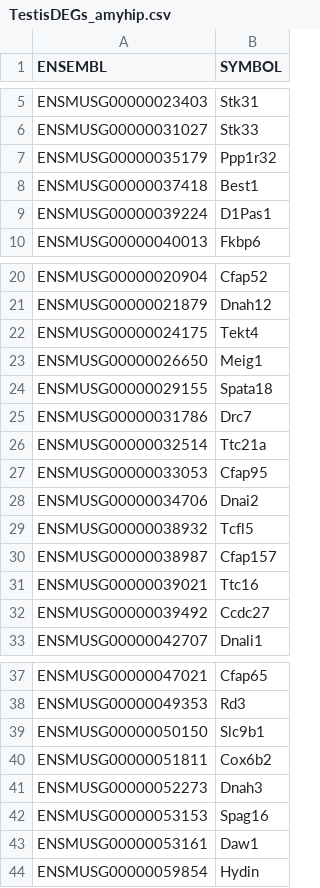
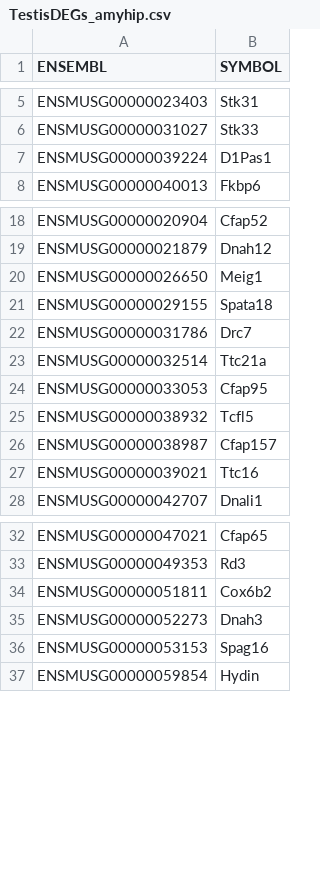
Before and after one commit to kbonefas/KDM5C_Germ_Mechanism, a CSV file: data/processed/TestisDEGs_amyhip.csv, drawn as a sheet; only a part is shown, gaps mark what is left out.

```diff
--- a/data/processed/TestisDEGs_amyhip.csv
+++ b/data/processed/TestisDEGs_amyhip.csv
@@ -6,4 +6,2 @@
 "ENSMUSG00000031027","Stk33"
-"ENSMUSG00000035179","Ppp1r32"
-"ENSMUSG00000037418","Best1"
 "ENSMUSG00000039224","D1Pas1"
@@ -21,3 +19,2 @@
 "ENSMUSG00000021879","Dnah12"
-"ENSMUSG00000024175","Tekt4"
 "ENSMUSG00000026650","Meig1"
@@ -27,3 +24,2 @@
 "ENSMUSG00000033053","Cfap95"
-"ENSMUSG00000034706","Dnai2"
 "ENSMUSG00000038932","Tcfl5"
@@ -31,3 +27,2 @@
 "ENSMUSG00000039021","Ttc16"
-"ENSMUSG00000039492","Ccdc27"
 "ENSMUSG00000042707","Dnali1"
@@ -38,3 +33,2 @@
 "ENSMUSG00000049353","Rd3"
-"ENSMUSG00000050150","Slc9b1"
 "ENSMUSG00000051811","Cox6b2"
@@ -42,3 +36,2 @@
 "ENSMUSG00000053153","Spag16"
-"ENSMUSG00000053161","Daw1"
 "ENSMUSG00000059854","Hydin"
```
Also changed, not shown: data/processed/TissueSpecific_AMYHIP_numberofgenesDEGs.csv, results/DESeq2/DEGs_amy5cKO.csv, 15 other files.
